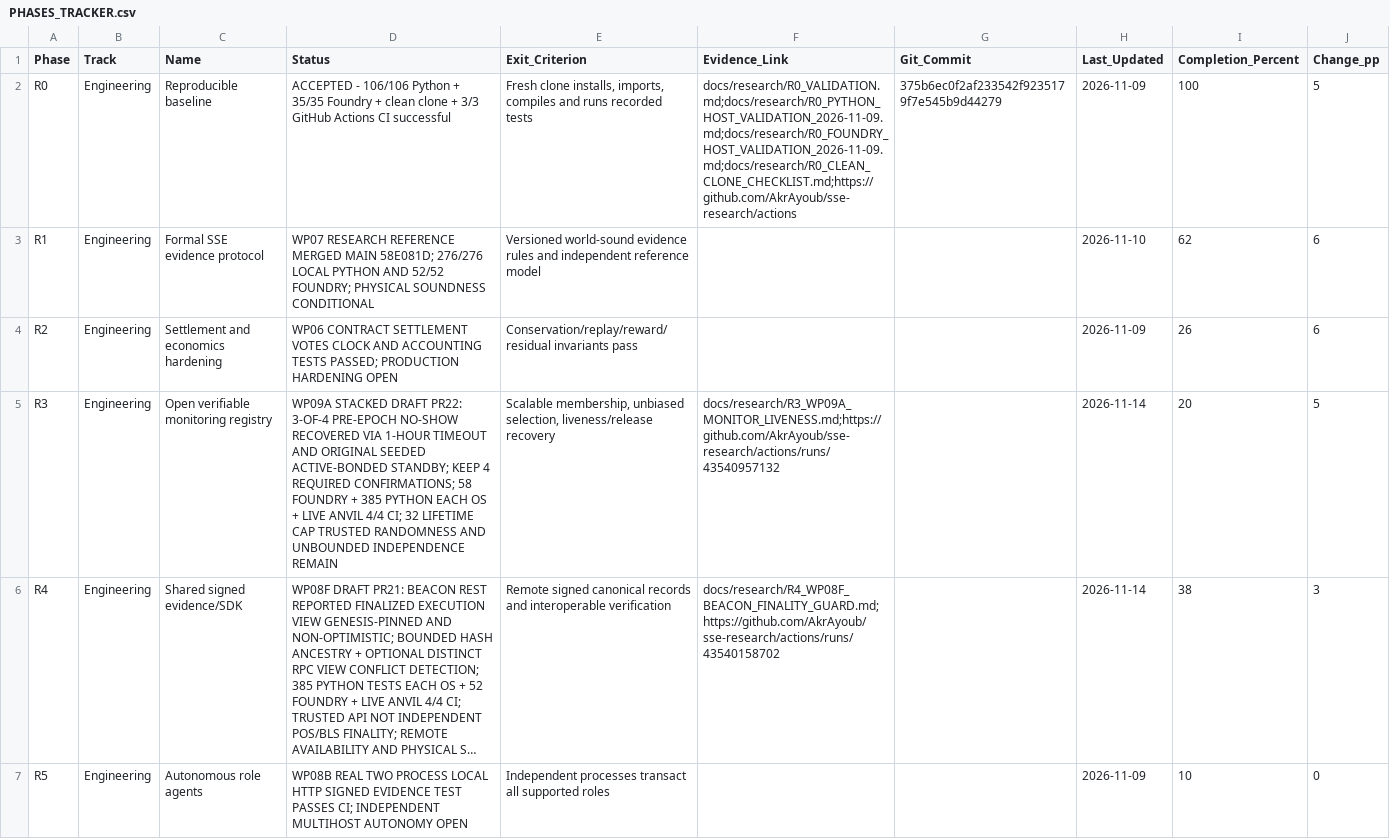
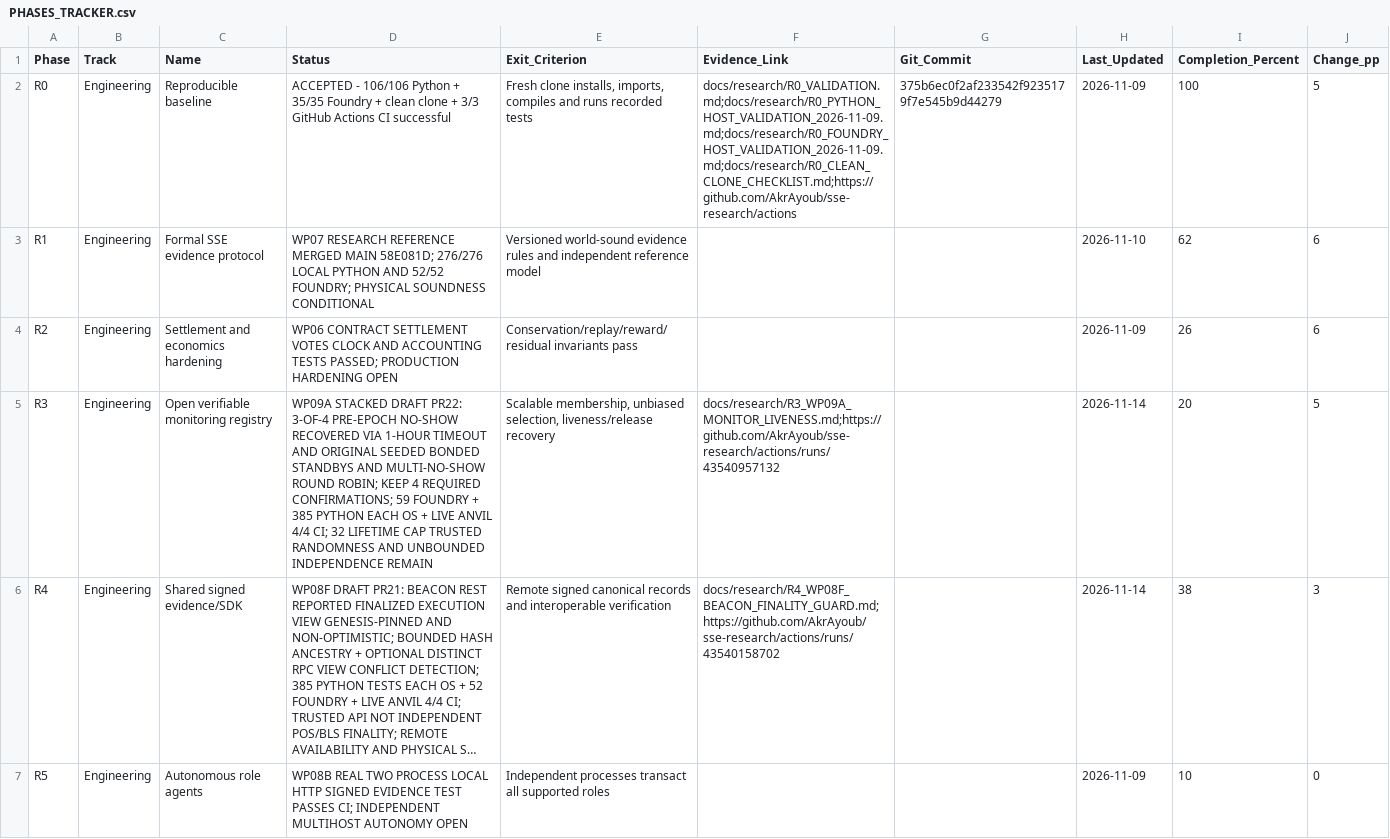
Before and after one commit to AkrAyoub/sse-research, a CSV file: docs/research/PHASES_TRACKER.csv, drawn as a sheet; only a part is shown; long unchanged cells end in …; the diff names each change by its address in the sheet, - before the commit and + after, or states it on an @@ line.

Commit message:
Tracker: final 59 Foundry tests including two-missing-seat round robin, R3 remains 20pct

```diff
--- a/docs/research/PHASES_TRACKER.csv
+++ b/docs/research/PHASES_TRACKER.csv
-D5 (Status): …ORIGINAL SEEDED ACTIVE-BONDED STANDBY; KEEP 4 REQUIRED CONFIRMATIONS; 58 FOUNDRY +…
+D5 (Status): …ORIGINAL SEEDED BONDED STANDBYS AND MULTI-NO-SHOW ROUND ROBIN; KEEP 4 REQUIRED CONFIRMATIONS; 59 FOUNDRY +…
```
